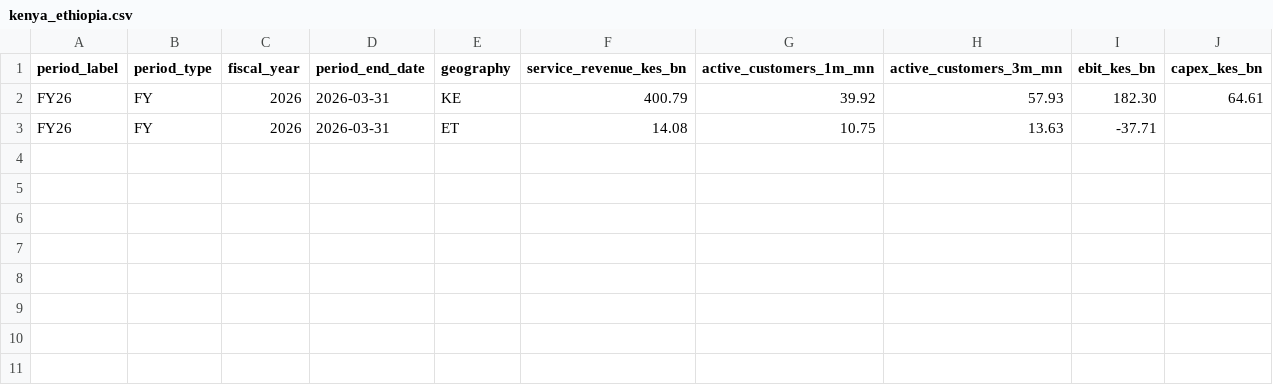
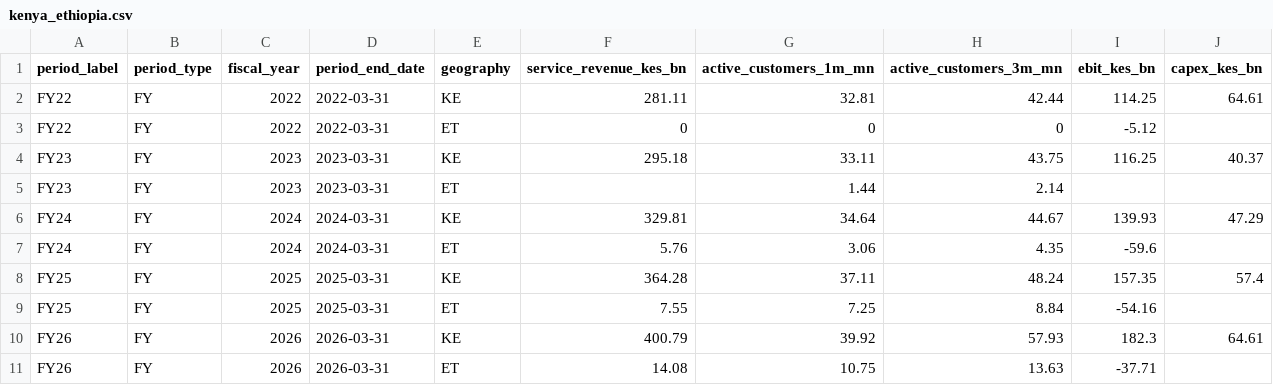
Before and after one commit to Derrick-Ryan-Giggs/safaricom-intelligence, a CSV file: ingestion/seed/data/kenya_ethiopia.csv, drawn as a sheet.

Commit message:
data: fill FY23/FY24 KE+ET gaps in kenya_ethiopia from FY24 booklet
- FY24 KE: active_customers_1m=34.64, active_customers_3m=44.67
- FY24 ET: service_revenue=5.76, 1m=3.06, 3m=4.35, ebit=-59.60
- FY23 KE: active_customers_1m=33.11, active_customers_3m=43.75
- FY23 ET: 1m=1.44, 3m=2.14 (7-month partial year, SR+EBIT not disclosed)
- capex_kes_bn ET all years: genuinely undisclosed in all booklets

```diff
--- a/ingestion/seed/data/kenya_ethiopia.csv
+++ b/ingestion/seed/data/kenya_ethiopia.csv
@@ -1,3 +1,11 @@
 period_label,period_type,fiscal_year,period_end_date,geography,service_revenue_kes_bn,active_customers_1m_mn,active_customers_3m_mn,ebit_kes_bn,capex_kes_bn
-FY26,FY,2026,2026-03-31,KE,400.79,39.92,57.93,182.30,64.61
+FY22,FY,2022,2022-03-31,KE,281.11,32.81,42.44,114.25,64.61
+FY22,FY,2022,2022-03-31,ET,0,0,0,-5.12,
+FY23,FY,2023,2023-03-31,KE,295.18,33.11,43.75,116.25,40.37
+FY23,FY,2023,2023-03-31,ET,,1.44,2.14,,
+FY24,FY,2024,2024-03-31,KE,329.81,34.64,44.67,139.93,47.29
+FY24,FY,2024,2024-03-31,ET,5.76,3.06,4.35,-59.6,
+FY25,FY,2025,2025-03-31,KE,364.28,37.11,48.24,157.35,57.4
+FY25,FY,2025,2025-03-31,ET,7.55,7.25,8.84,-54.16,
+FY26,FY,2026,2026-03-31,KE,400.79,39.92,57.93,182.3,64.61
 FY26,FY,2026,2026-03-31,ET,14.08,10.75,13.63,-37.71,
```
Also changed, not shown: ingestion/seed/data/company_overview.csv, ingestion/seed/data/mpesa_metrics.csv, 1 other file.
